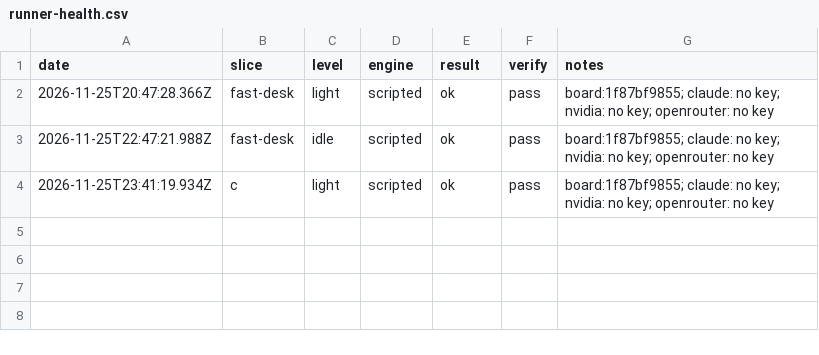
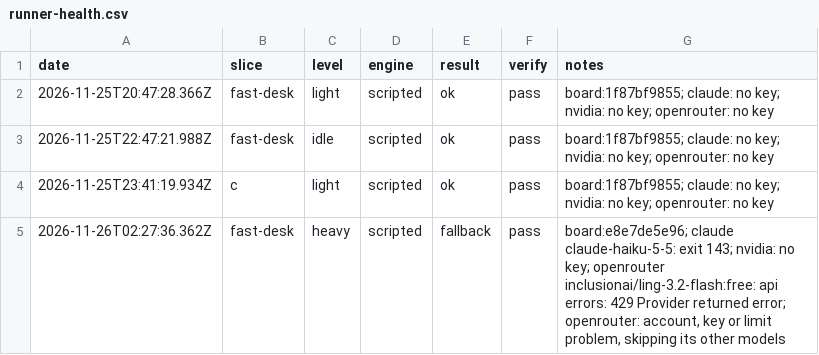
Before and after one commit to emporiumtrading/probate-pipeline, a CSV file: pipeline/runner-health.csv, drawn as a sheet.

Commit message:
Scheduled run 2026-11-26 slice fast-desk (run record)

```diff
--- a/pipeline/runner-health.csv
+++ b/pipeline/runner-health.csv
@@ -4 +4,2 @@ date,slice,level,engine,result,verify,notes
 "2026-11-25T23:41:19.934Z","c","light","scripted","ok","pass","board:1f87bf9855; claude: no key; nvidia: no key; openrouter: no key"
+"2026-11-26T02:27:36.362Z","fast-desk","heavy","scripted","fallback","pass","board:e8e7de5e96; claude claude-haiku-5-5: exit 143; nvidia: no key; openrouter inclusionai/ling-3.2-flash:free: api errors: 429 Provider returned error; openrouter: account, key or limit problem, skipping its other models"
```
Also changed, not shown: 2 other files.
